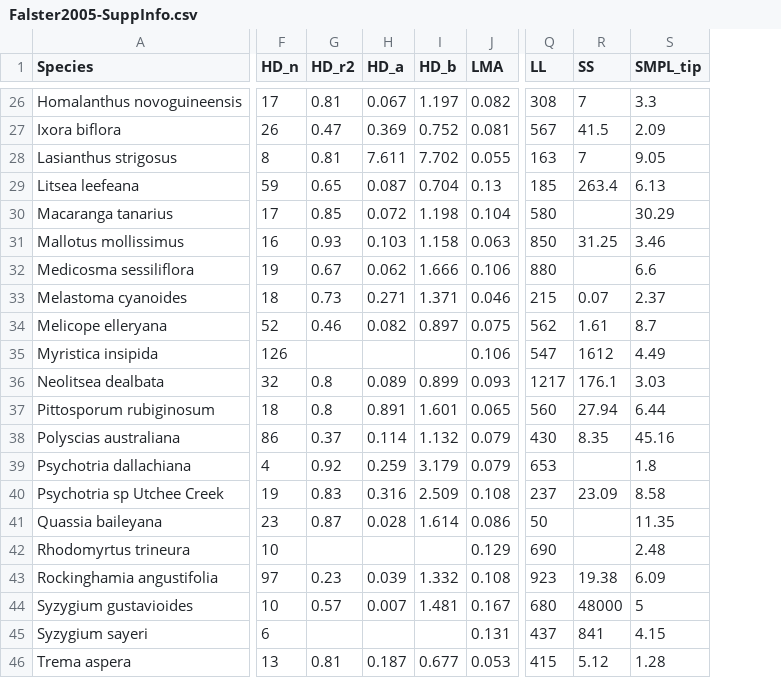
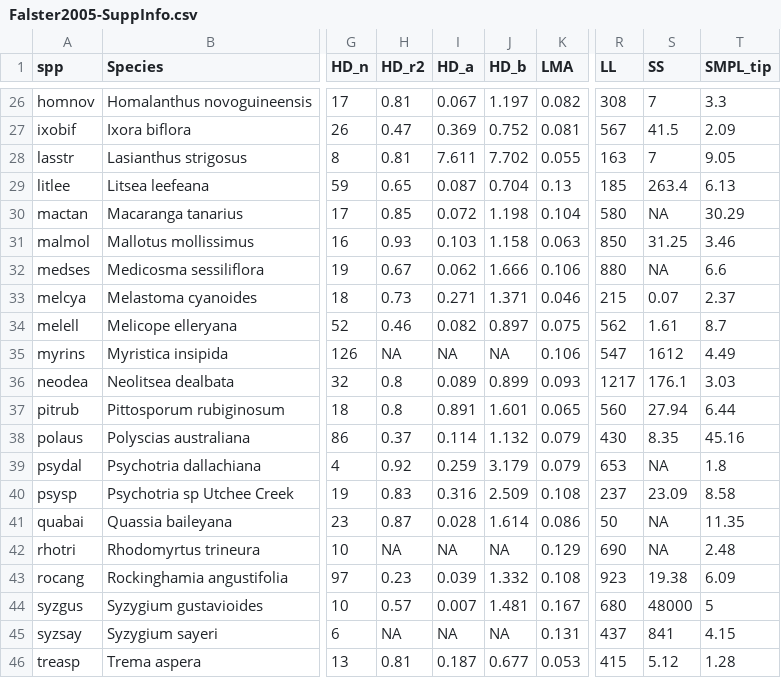
Before and after one commit to dfalster/Falster_2005_JEcol_data, a CSV file: data/Falster2005-SuppInfo.csv, drawn as a sheet; only a part is shown, gaps mark what is left out; addresses are those after the commit; the diff covers the shown part only; the diff names each change by its address in the sheet, - before the commit and + after, or states it on an @@ line.

```diff
--- a/data/Falster2005-SuppInfo.csv
+++ b/data/Falster2005-SuppInfo.csv
+column A (spp), rows 26-46: homnov | ixobif | lasstr | litlee | mactan | malmol | medses | melcya | melell | myrins | neodea | pitrub | polaus | psydal | psysp | quabai | rhotri | rocang | syzgus | syzsay | treasp
-S30 (SS): (empty)
+S30 (SS): NA
-S32 (SS): (empty)
+S32 (SS): NA
-H35 (HD_r2): (empty)
+H35 (HD_r2): NA
-I35 (HD_a): (empty)
+I35 (HD_a): NA
-J35 (HD_b): (empty)
+J35 (HD_b): NA
-S39 (SS): (empty)
+S39 (SS): NA
-S41:S42 (SS): (empty)
+S41:S42 (SS): NA
-H42 (HD_r2): (empty)
+H42 (HD_r2): NA
-I42 (HD_a): (empty)
+I42 (HD_a): NA
-J42 (HD_b): (empty)
+J42 (HD_b): NA
-H45 (HD_r2): (empty)
+H45 (HD_r2): NA
-I45 (HD_a): (empty)
+I45 (HD_a): NA
-J45 (HD_b): (empty)
+J45 (HD_b): NA
```
Also changed, not shown: 26 edited cells elsewhere in this file, data/branch_biomass.csv, data/height-diam.csv, 3 other files.
